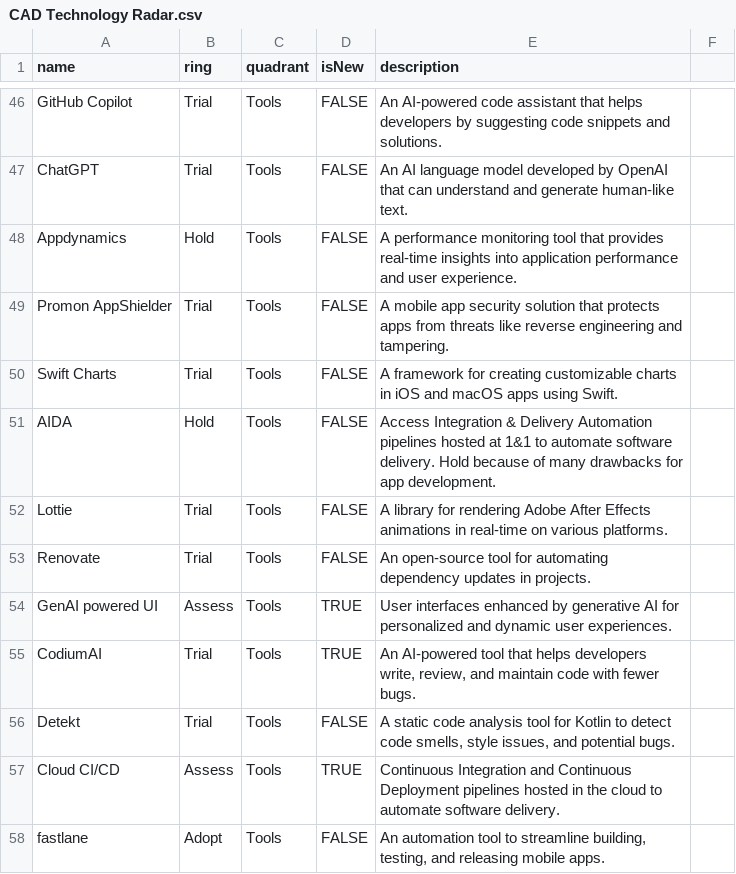
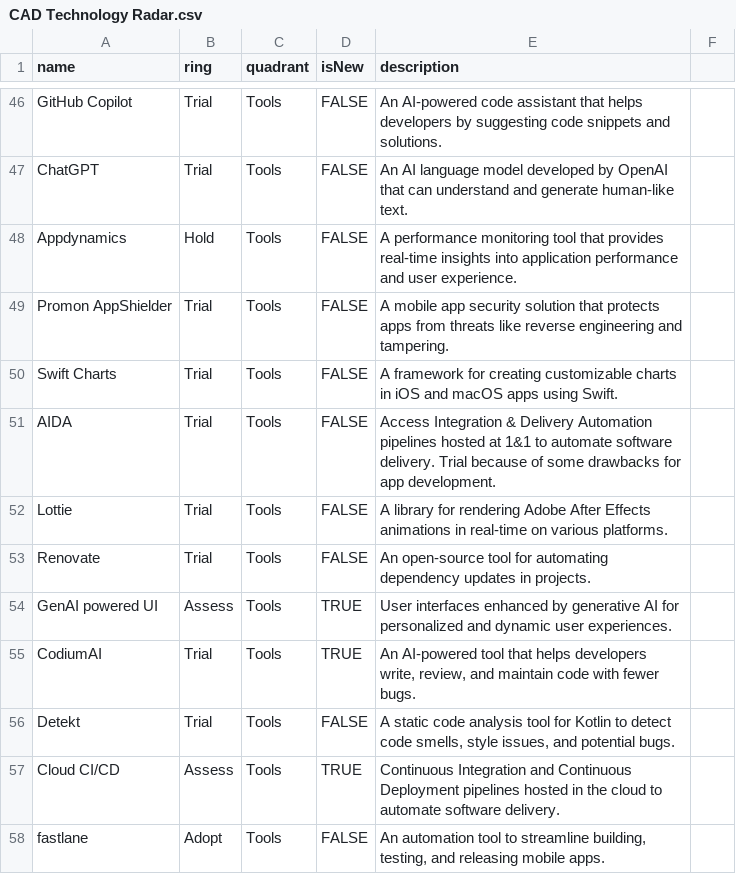
Before and after one commit to accapps/TechRadar, a CSV file: CAD Technology Radar.csv, drawn as a sheet; only a part is shown, gaps mark what is left out.

Commit message:
changed AIDA to trial

```diff
--- a/CAD Technology Radar.csv
+++ b/CAD Technology Radar.csv
@@ -50,3 +50,3 @@ Promon AppShielder,Trial,Tools,FALSE,"A mobile app security solution that protec
 Swift Charts,Trial,Tools,FALSE,"A framework for creating customizable charts in iOS and macOS apps using Swift.",,
-AIDA,Hold,Tools,FALSE,"Access Integration & Delivery Automation pipelines hosted at 1&1 to automate software delivery. Hold because of many drawbacks for app development.",,
+AIDA,Trial,Tools,FALSE,"Access Integration & Delivery Automation pipelines hosted at 1&1 to automate software delivery. Trial because of some drawbacks for app development.",,
 Lottie,Trial,Tools,FALSE,"A library for rendering Adobe After Effects animations in real-time on various platforms.",,
```
